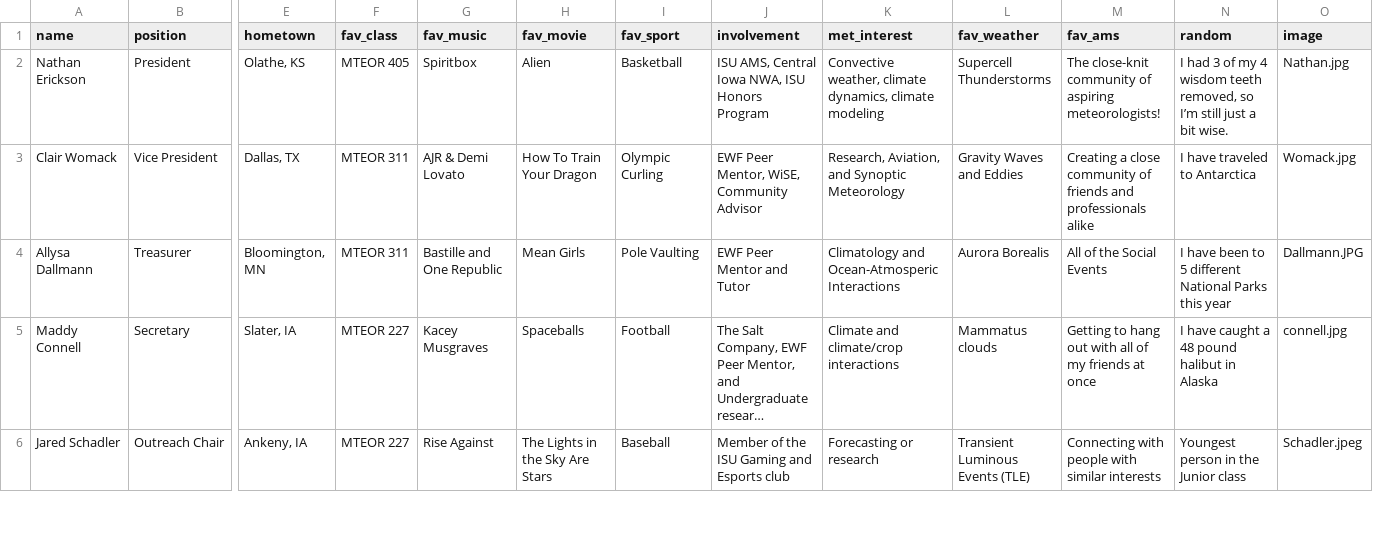
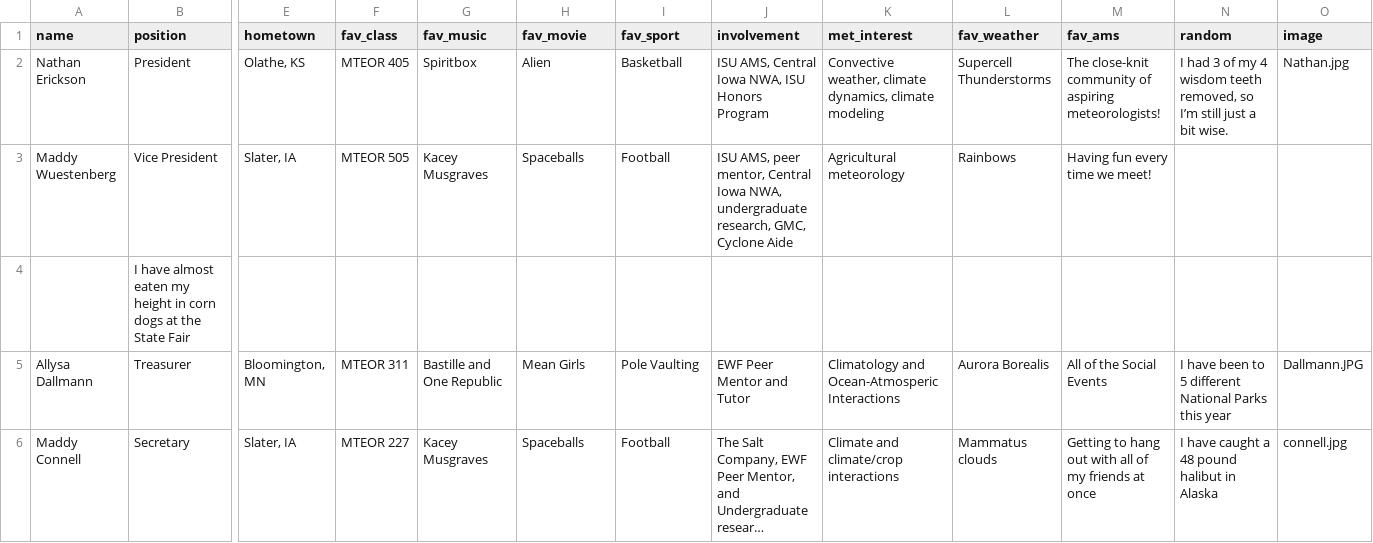
Before and after one commit to isuams/isuams, a CSV file: _data/officers.csv, drawn as a sheet; only a part is shown, gaps mark what is left out; the shorter side is filled out with more unchanged rows; long unchanged cells end in …; rows hold the shown columns only; the diff names each change by its address in the sheet, - before the commit and + after, or states it on an @@ line.

Commit message:
Update officers.csv

```diff
--- a/_data/officers.csv
+++ b/_data/officers.csv
-A3 (name): Clair Womack
+A3 (name): Maddy Wuestenberg
-E3 (hometown): Dallas, TX
+E3 (hometown): Slater, IA
-F3 (fav_class): MTEOR 311
+F3 (fav_class): MTEOR 505
-G3 (fav_music): AJR & Demi Lovato
+G3 (fav_music): Kacey Musgraves
-H3 (fav_movie): How To Train Your Dragon
+H3 (fav_movie): Spaceballs
-I3 (fav_sport): Olympic Curling
+I3 (fav_sport): Football
-J3 (involvement): EWF Peer Mentor, WiSE, Community Advisor
+J3 (involvement): ISU AMS, peer mentor, Central Iowa NWA, undergraduate research, GMC, Cyclone Aide
-K3 (met_interest): Research, Aviation, and Synoptic Meteorology
+K3 (met_interest): Agricultural meteorology
-L3 (fav_weather): Gravity Waves and Eddies
+L3 (fav_weather): Rainbows
-M3 (fav_ams): Creating a close community of friends and professionals alike
+M3 (fav_ams): Having fun every time we meet!
-N3 (random): I have traveled to Antarctica
+N3 (random): (empty)
-O3 (image): Womack.jpg
+O3 (image): (empty)
+row 4:  | I have almost eaten my height in corn dogs at the State Fair
```
